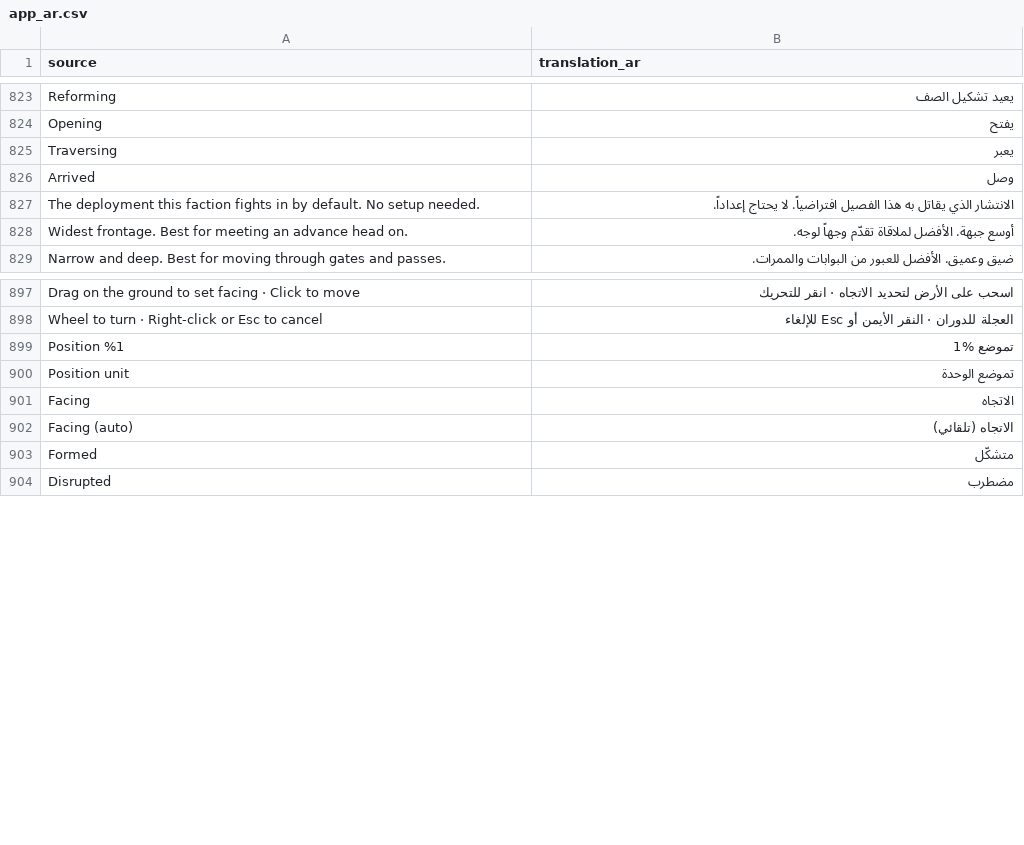
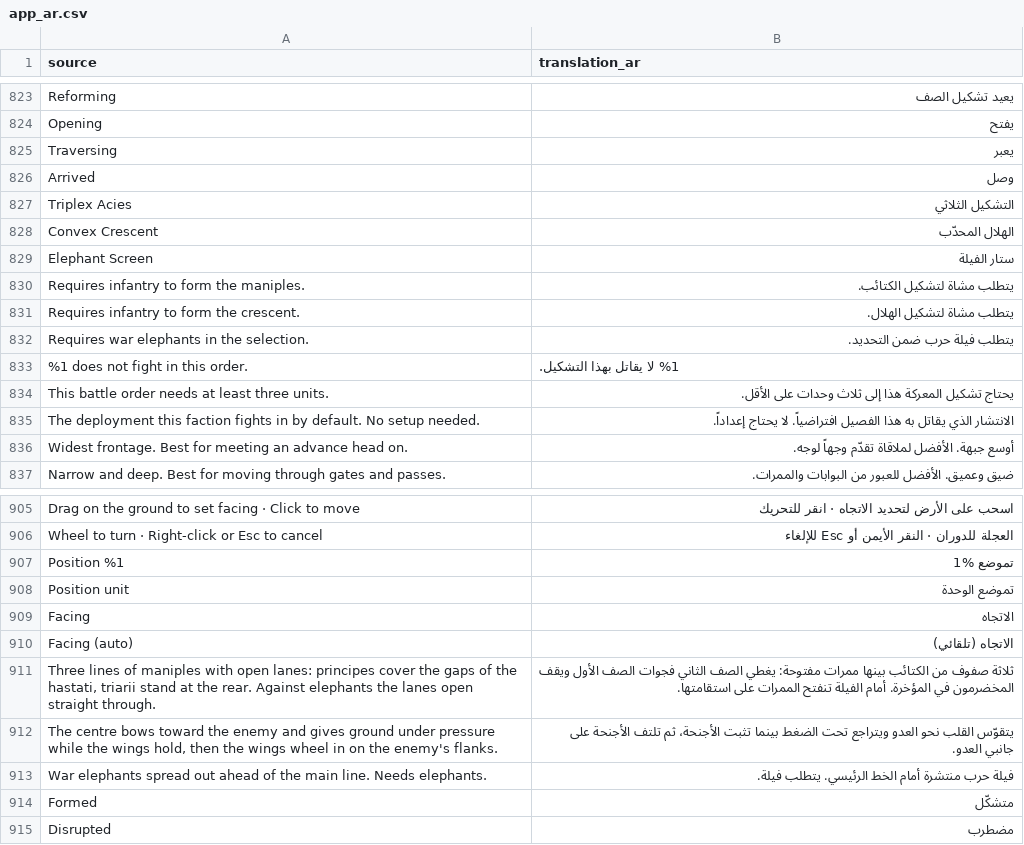
Before and after one commit to djeada/Standard-of-Iron, a CSV file: translations/csv/app_ar.csv, drawn as a sheet; only a part is shown, gaps mark what is left out.

```diff
--- a/translations/csv/app_ar.csv
+++ b/translations/csv/app_ar.csv
@@ -826,2 +826,10 @@
 "Arrived","وصل"
+"Triplex Acies","التشكيل الثلاثي"
+"Convex Crescent","الهلال المحدّب"
+"Elephant Screen","ستار الفيلة"
+"Requires infantry to form the maniples.","يتطلب مشاة لتشكيل الكتائب."
+"Requires infantry to form the crescent.","يتطلب مشاة لتشكيل الهلال."
+"Requires war elephants in the selection.","يتطلب فيلة حرب ضمن التحديد."
+"%1 does not fight in this order.","%1 لا يقاتل بهذا التشكيل."
+"This battle order needs at least three units.","يحتاج تشكيل المعركة هذا إلى ثلاث وحدات على الأقل."
 "The deployment this faction fights in by default. No setup needed.","الانتشار الذي يقاتل به هذا الفصيل افتراضياً. لا يحتاج إعداداً."
@@ -902,2 +910,5 @@
 "Facing (auto)","الاتجاه (تلقائي)"
+"Three lines of maniples with open lanes: principes cover the gaps of the hastati, triarii stand at the rear. Against elephants the lanes open straight through.","ثلاثة صفوف من الكتائب بينها ممرات مفتوحة: يغطي الصف الثاني فجوات الصف الأول ويقف المخضرمون في المؤخرة. أمام الفيلة تنفتح الممرات على استقامتها."
+"The centre bows toward the enemy and gives ground under pressure while the wings hold, then the wings wheel in on the enemy's flanks.","يتقوّس القلب نحو العدو ويتراجع تحت الضغط بينما تثبت الأجنحة، ثم تلتف الأجنحة على جانبي العدو."
+"War elephants spread out ahead of the main line. Needs elephants.","فيلة حرب منتشرة أمام الخط الرئيسي. يتطلب فيلة."
 "Formed","متشكّل"
```
Also changed, not shown: translations/csv/app_de.csv, translations/csv/app_es.csv, 40 other files.
